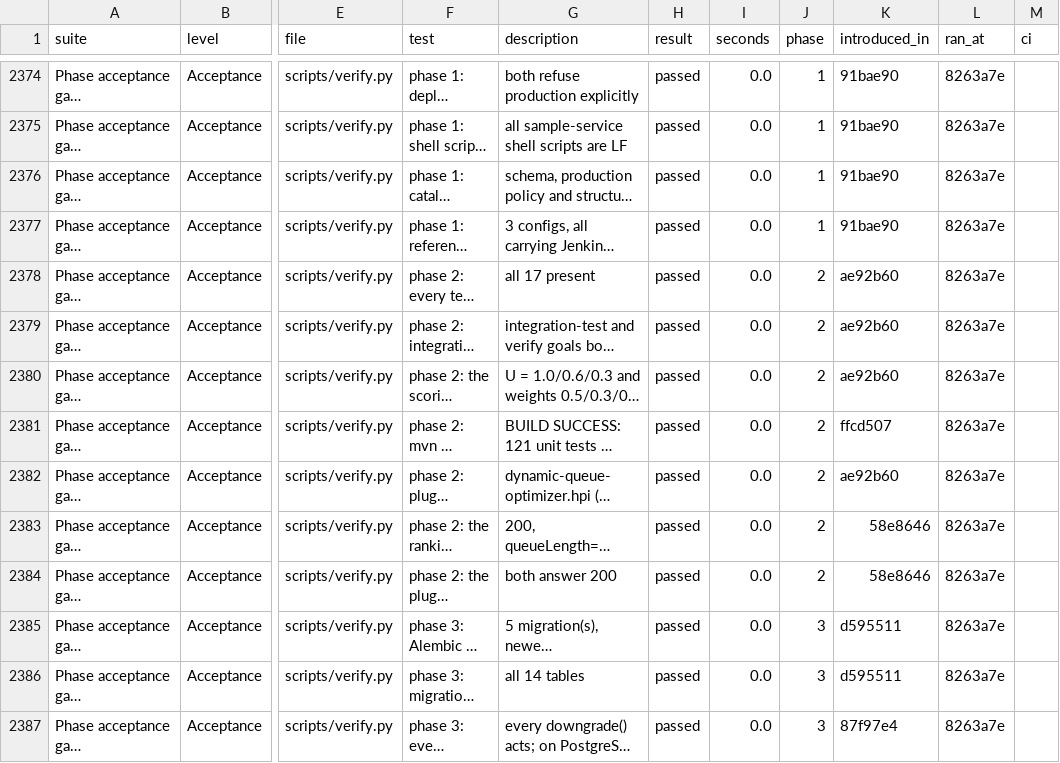
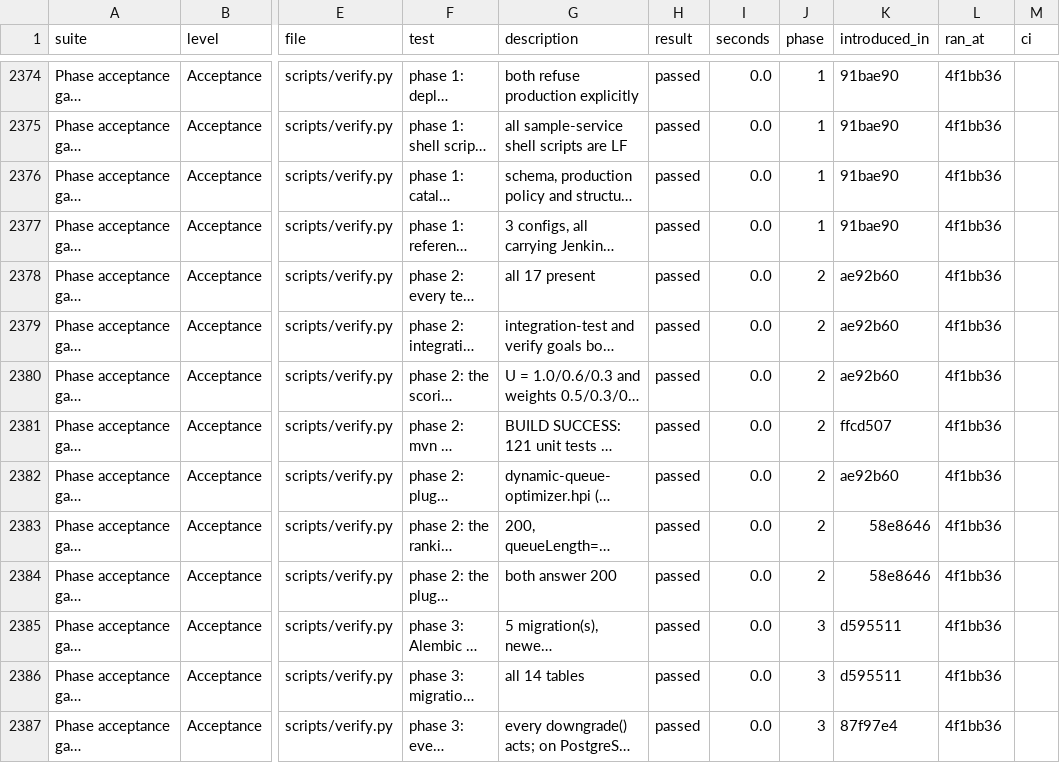
Before and after one commit to haiderali-dev/INTELLIGENT-CI-CD-ORCHESTRATOR-FYP, a CSV file: docs/testing/data/test-register.csv, drawn as a sheet; only a part is shown, gaps mark what is left out; long unchanged cells end in …; the diff covers the shown part only; the diff names each change by its address in the sheet, - before the commit and + after, or states it on an @@ line.

```diff
--- a/docs/testing/data/test-register.csv
+++ b/docs/testing/data/test-register.csv
-L2374:L2387 (ran_at): 8263a7e
+L2374:L2387 (ran_at): 4f1bb36
```
Also changed, not shown: 89 edited cells elsewhere in this file, docs/testing/data/ci-runs.csv, docs/testing/data/test-growth.csv, 13 other files.
